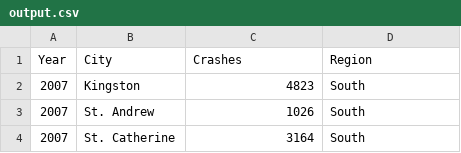
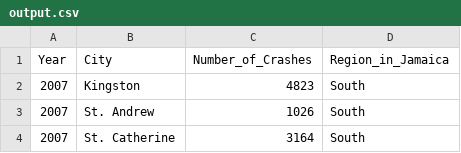
Before and after one commit to ChiragMenariyaCJ/A100-Team-Research-Group-Assignment, a CSV file: output.csv, drawn as a sheet; only a part is shown.

Commit message:
Regenerating the Csv containing updated column names

```diff
--- a/output.csv
+++ b/output.csv
@@ -1,2 +1,2 @@
-"Year","City","Crashes","Region"
+"Year","City","Number_of_Crashes","Region_in_Jamaica"
 2007,"Kingston",4823,"South"
```
